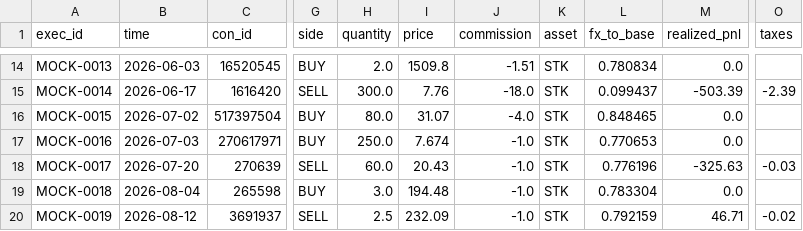
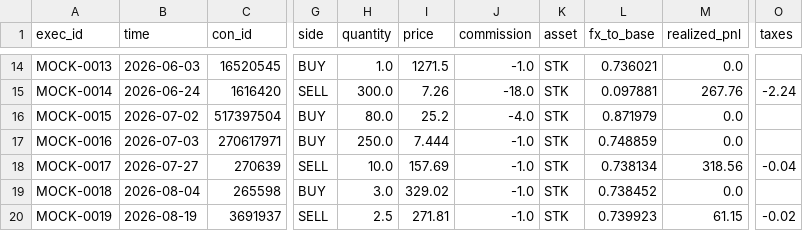
Before and after one commit to MacMac2070/portfolio-dashboard, a CSV file: dashboard/data/mock/transactions.csv, drawn as a sheet; only a part is shown, gaps mark what is left out; the diff covers the shown part only; the diff names each change by its address in the sheet, - before the commit and + after, or states it on an @@ line.

```diff
--- a/dashboard/data/mock/transactions.csv
+++ b/dashboard/data/mock/transactions.csv
-H14 (quantity): 2.0
+H14 (quantity): 1.0
-I14 (price): 1509.8
+I14 (price): 1271.5
-J14 (commission): -1.51
+J14 (commission): -1.0
-L14 (fx_to_base): 0.780834
+L14 (fx_to_base): 0.736021
-B15 (time): 2026-06-17
+B15 (time): 2026-06-24
-I15 (price): 7.76
+I15 (price): 7.26
-L15 (fx_to_base): 0.099437
+L15 (fx_to_base): 0.097881
-M15 (realized_pnl): -503.39
+M15 (realized_pnl): 267.76
-O15 (taxes): -2.39
+O15 (taxes): -2.24
-I16 (price): 31.07
+I16 (price): 25.2
-L16 (fx_to_base): 0.848465
+L16 (fx_to_base): 0.871979
-I17 (price): 7.674
+I17 (price): 7.444
-L17 (fx_to_base): 0.770653
+L17 (fx_to_base): 0.748859
-B18 (time): 2026-07-20
+B18 (time): 2026-07-27
-H18 (quantity): 60.0
+H18 (quantity): 10.0
-I18 (price): 20.43
+I18 (price): 157.69
-L18 (fx_to_base): 0.776196
+L18 (fx_to_base): 0.738134
-M18 (realized_pnl): -325.63
+M18 (realized_pnl): 318.56
-O18 (taxes): -0.03
+O18 (taxes): -0.04
-I19 (price): 194.48
+I19 (price): 329.02
-L19 (fx_to_base): 0.783304
+L19 (fx_to_base): 0.738452
-B20 (time): 2026-08-12
+B20 (time): 2026-08-19
-I20 (price): 232.09
+I20 (price): 271.81
-L20 (fx_to_base): 0.792159
+L20 (fx_to_base): 0.739923
-M20 (realized_pnl): 46.71
+M20 (realized_pnl): 61.15
```
Also changed, not shown: 39 edited cells elsewhere in this file, dashboard/data/mock/cash_transactions.csv, dashboard/data/mock/fx_rates.csv, 5 other files.
